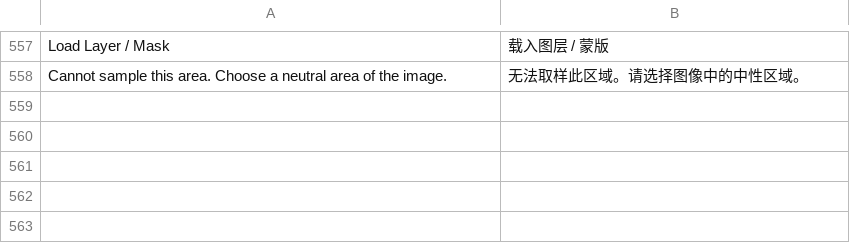
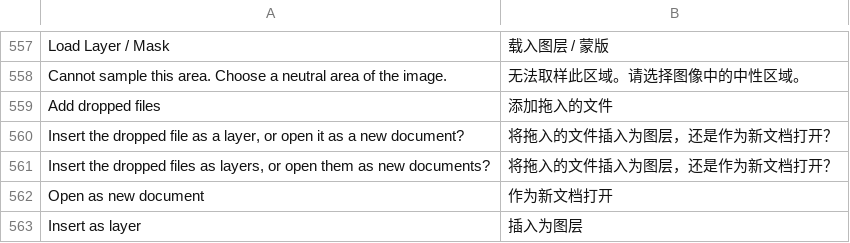
Before and after one commit to jeffory/xuan, a TSV file: assets/locales/zh-CN.tsv, drawn as a sheet; only a part is shown, gaps mark what is left out; the diff names each change by its address in the sheet, - before the commit and + after, or states it on an @@ line.

```diff
--- a/assets/locales/zh-CN.tsv
+++ b/assets/locales/zh-CN.tsv
+row 559: Add dropped files | 添加拖入的文件
+row 560: Insert the dropped file as a layer, or open it as a new document? | 将拖入的文件插入为图层，还是作为新文档打开？
+row 561: Insert the dropped files as layers, or open them as new documents? | 将拖入的文件插入为图层，还是作为新文档打开？
+row 562: Open as new document | 作为新文档打开
+row 563: Insert as layer | 插入为图层
```
Also changed, not shown: 5 other files.
